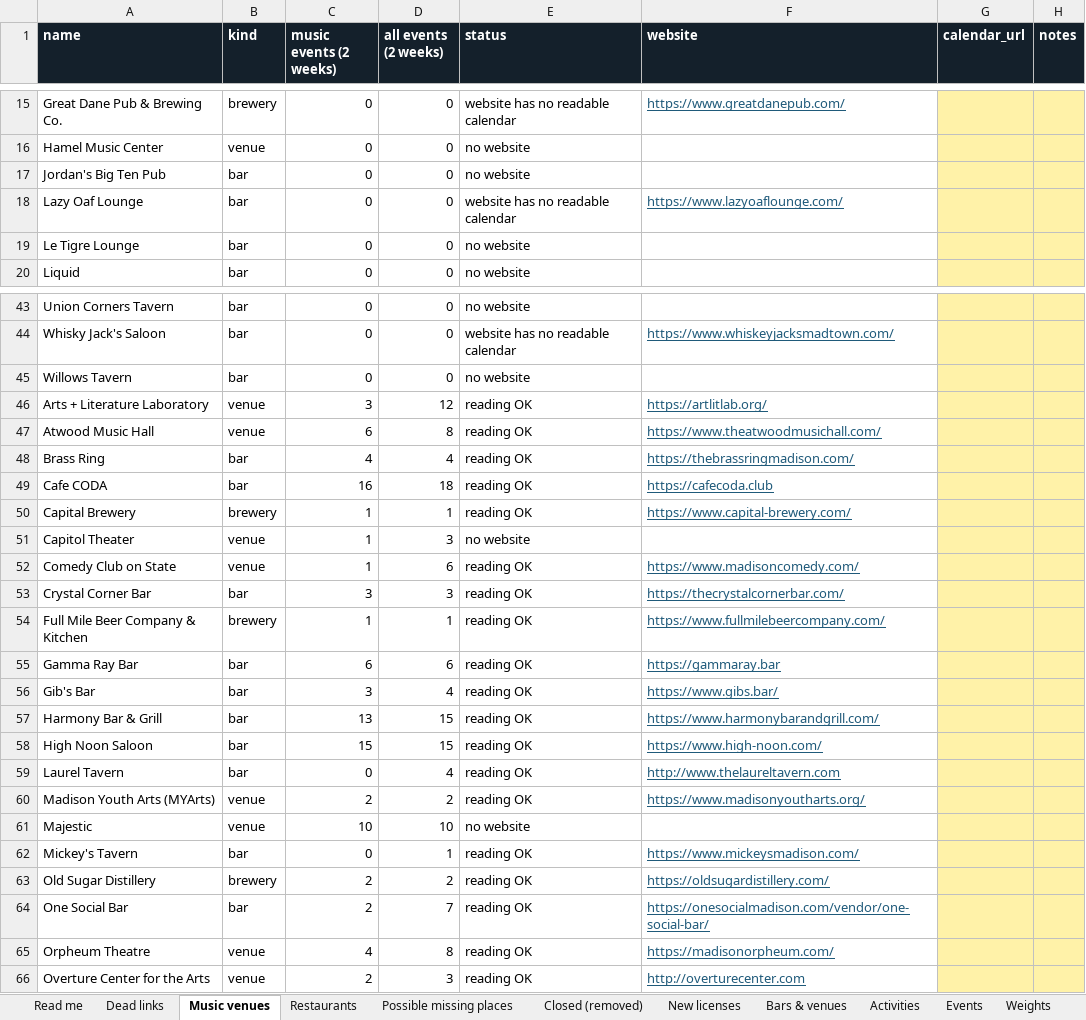
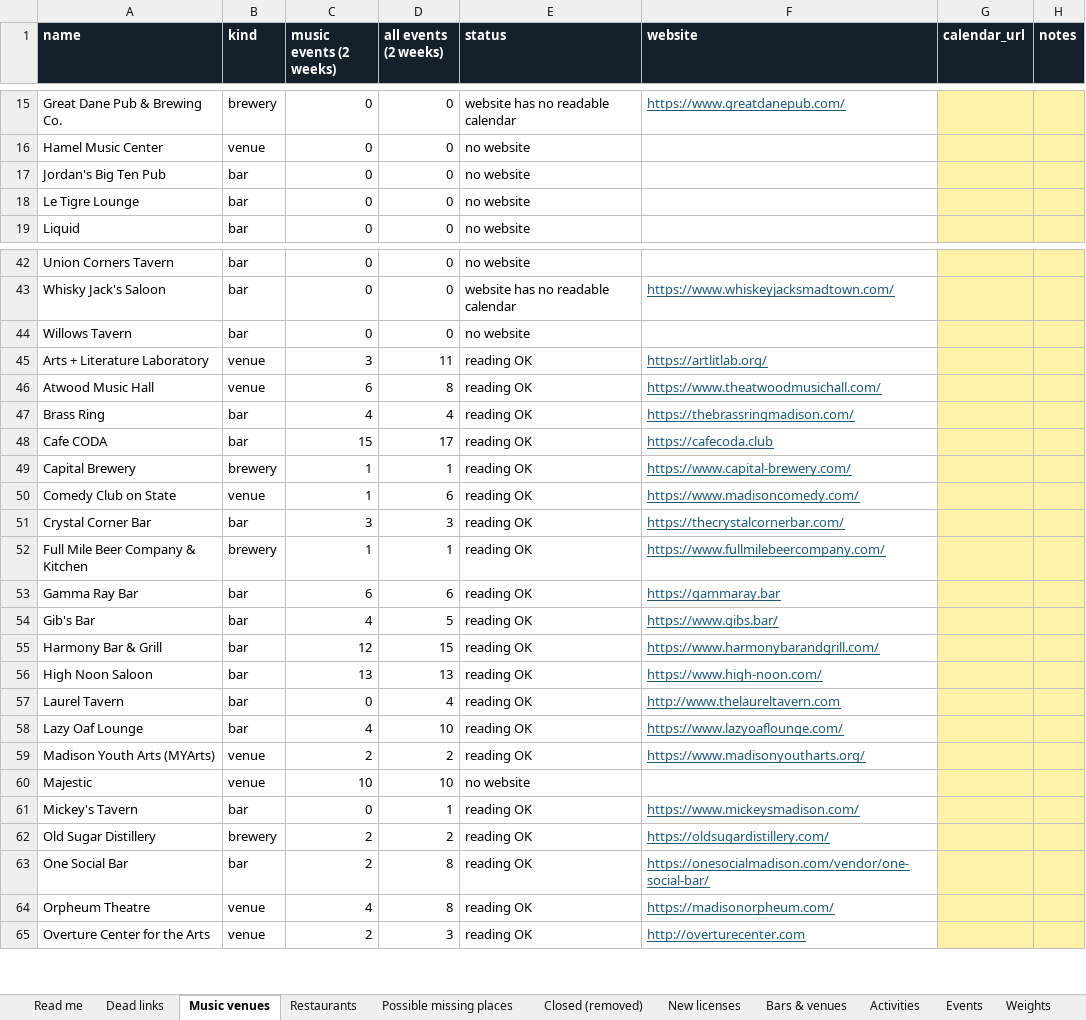
Before and after one commit to dwoods4032/MadisonPulse, an Excel workbook: data/sheets/MadisonPulse.xlsx, sheet Music venues, drawn as a sheet; only a part is shown, gaps mark what is left out; values as stored, in another font and other column widths than the file's, no borders; removed rows and columns are numbered as before the commit, all else as after; the diff names each change by its address in the sheet, - before the commit and + after, or states it on an @@ line.

```diff
--- a/data/sheets/MadisonPulse.xlsx (sheet Music venues)
+++ b/data/sheets/MadisonPulse.xlsx (sheet Music venues)
-row 18: Lazy Oaf Lounge | bar | 0 | 0 | website has no readable calendar | https://www.lazyoaflounge.com/
-D45 (all events (2 weeks)): 12
+D45 (all events (2 weeks)): 11
-C48 (music events (2 weeks)): 16
+C48 (music events (2 weeks)): 15
-D48 (all events (2 weeks)): 18
+D48 (all events (2 weeks)): 17
-row 51: Capitol Theater | venue | 1 | 3 | no website
-C54 (music events (2 weeks)): 3
+C54 (music events (2 weeks)): 4
-D54 (all events (2 weeks)): 4
+D54 (all events (2 weeks)): 5
-C55 (music events (2 weeks)): 13
+C55 (music events (2 weeks)): 12
-C56 (music events (2 weeks)): 15
+C56 (music events (2 weeks)): 13
-D56 (all events (2 weeks)): 15
+D56 (all events (2 weeks)): 13
+row 58: Lazy Oaf Lounge | bar | 4 | 10 | reading OK | https://www.lazyoaflounge.com/
-D63 (all events (2 weeks)): 7
+D63 (all events (2 weeks)): 8
```
Also changed, not shown: sheet Events, sheet Bars & venues, sheet Dead links, sheet Weights, 16 other files.
